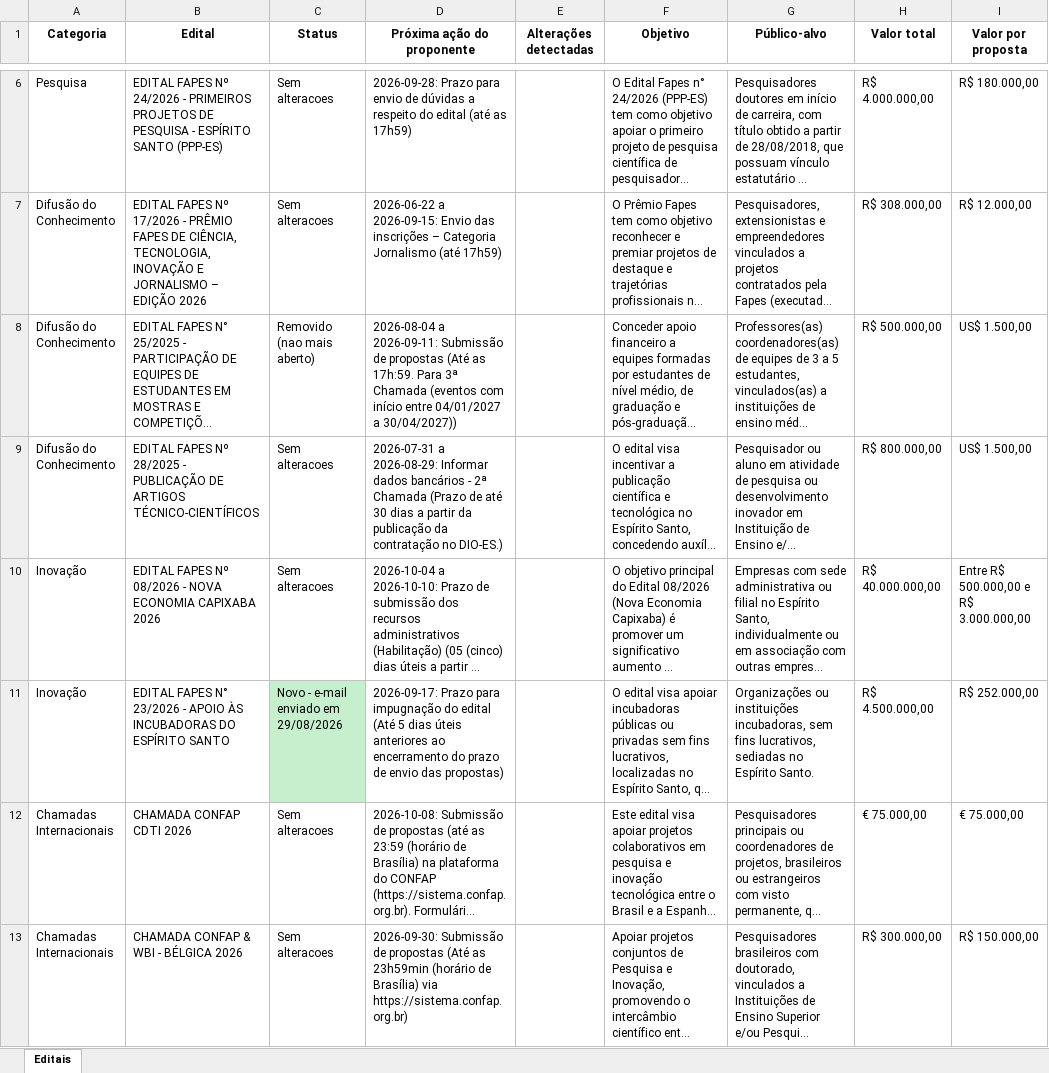
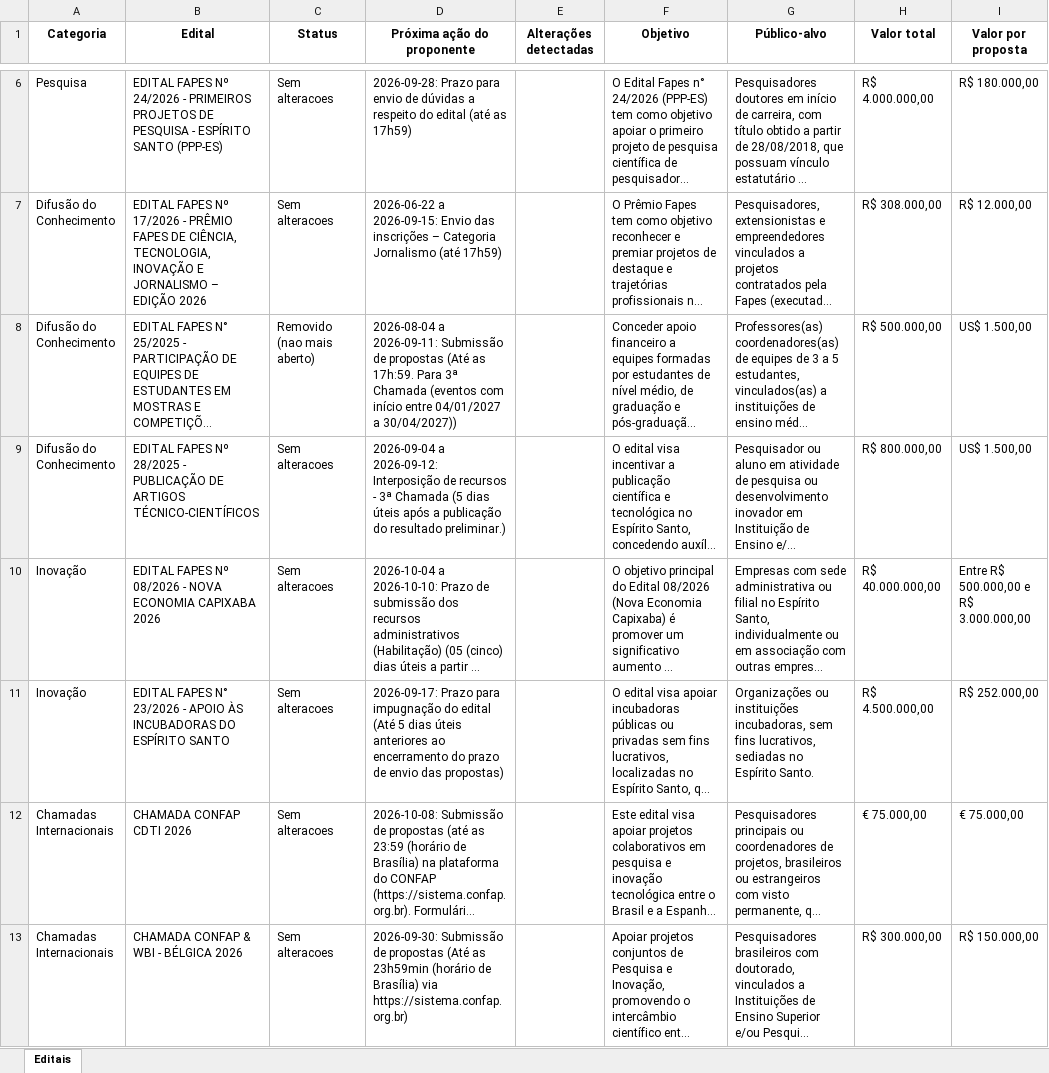
Before and after one commit to nadiacmoreira2003/editais_fapes, an Excel workbook: editais_fapes/_extracao.xlsx, sheet Editais, drawn as a sheet; only a part is shown, gaps mark what is left out; long unchanged cells end in …; values as stored, in another font and other column widths than the file's, no borders; the diff names each change by its address in the sheet, - before the commit and + after, or states it on an @@ line.

```diff
--- a/editais_fapes/_extracao.xlsx (sheet Editais)
+++ b/editais_fapes/_extracao.xlsx (sheet Editais)
-D9 (Próxima ação do proponente): 2026-07-31 a 2026-08-29: Informar dados bancários - 2ª Chamada (Prazo de até 30 dias a partir da publicação da contratação no DIO-ES.)
+D9 (Próxima ação do proponente): 2026-09-04 a 2026-09-12: Interposição de recursos - 3ª Chamada (5 dias úteis após a publicação do resultado preliminar.)
-C11 (Status): Novo - e-mail enviado em 29/08/2026
+C11 (Status): Sem alteracoes
-C11 fill: #C6EFCE
+C11 fill: none
```
Also changed, not shown: 1 other file.
